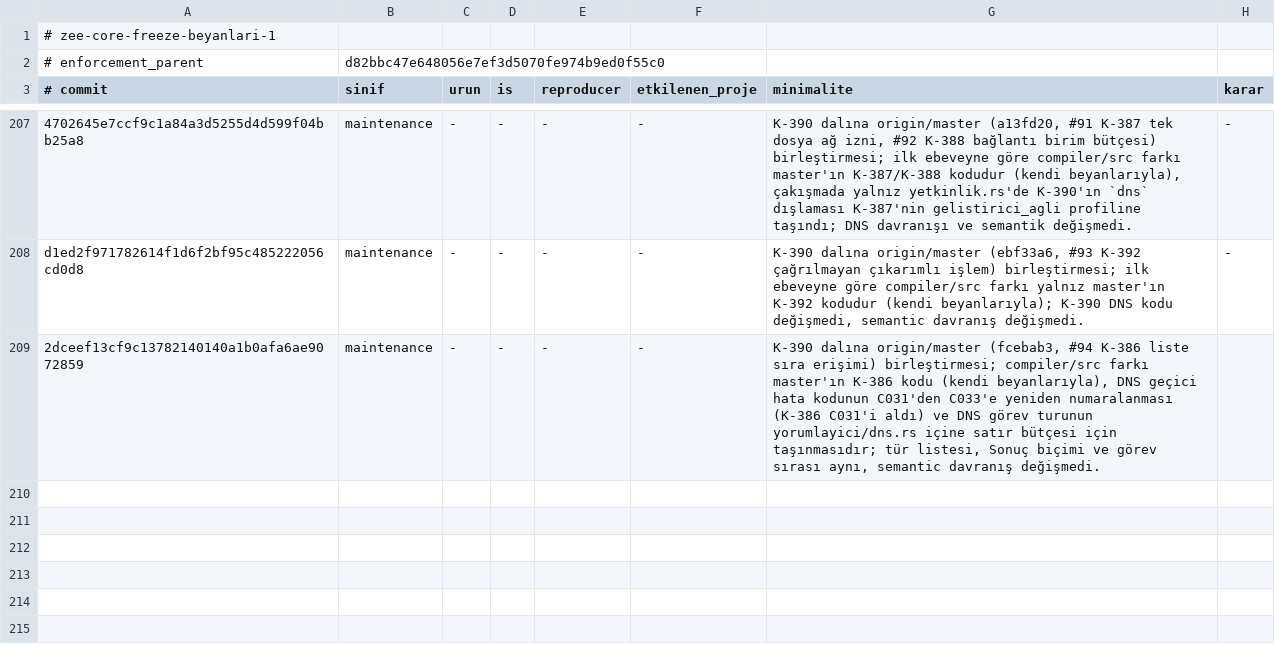
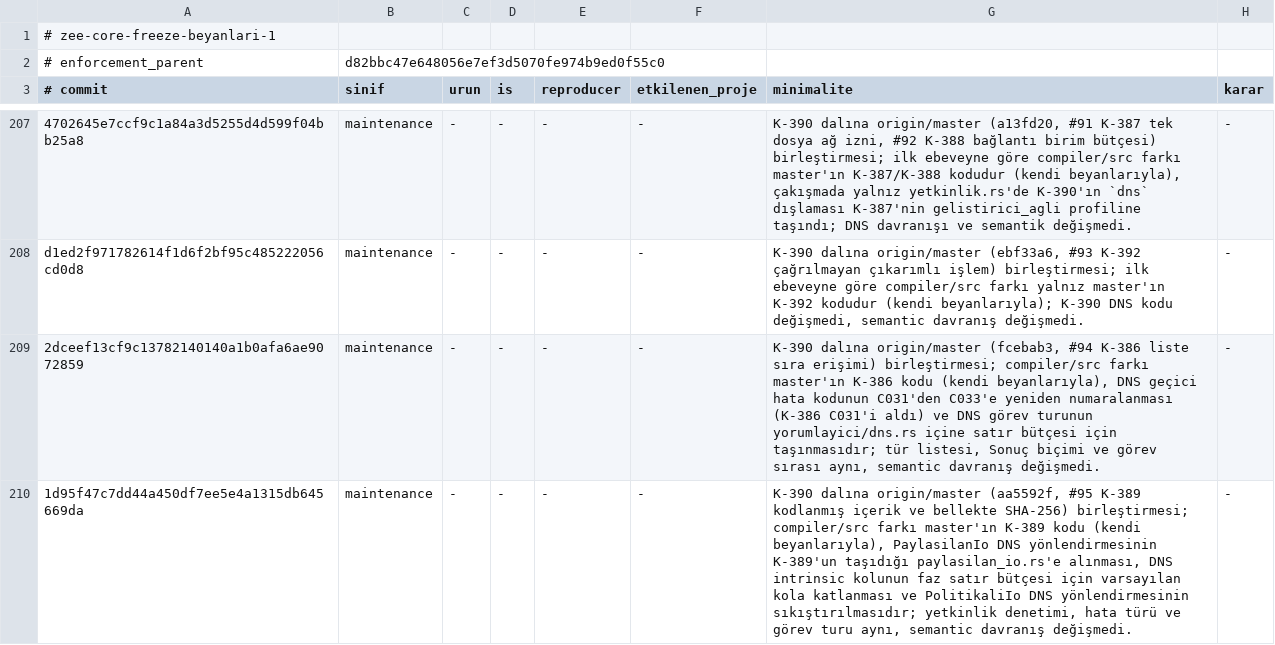
Before and after one commit to merbay-erp/zee, a TSV file: docs/core-freeze-beyanlari-v1.tsv, drawn as a sheet; only a part is shown, gaps mark what is left out; the diff names each change by its address in the sheet, - before the commit and + after, or states it on an @@ line.

```diff
--- a/docs/core-freeze-beyanlari-v1.tsv
+++ b/docs/core-freeze-beyanlari-v1.tsv
-H209 (karar): (empty)
+H209 (karar): -
+row 210: 1d95f47c7dd44a450df7ee5e4a1315db645669da | maintenance | - | - | - | - | K-390 dalına origin/master (aa5592f, #95 K-389 kodlanmış içerik ve bellekte SHA-256) birleştirmesi; compiler/src farkı master'ın K-389 kodu (kendi beyanlarıyla), PaylasilanIo DNS yönlendirmesinin K-389'un taşıdığı paylasilan_io.rs'e alınması, DNS intrinsic kolunun faz satır bütçesi için varsayılan kola katlanması ve PolitikaliIo DNS yönlendirmesinin sıkıştırılmasıdır; yetkinlik denetimi, hata türü ve görev turu aynı, semantic davranış değişmedi. | -
```
Also changed, not shown: docs/compiler-degisiklik-beyanlari-v1.tsv, 1 other file.
